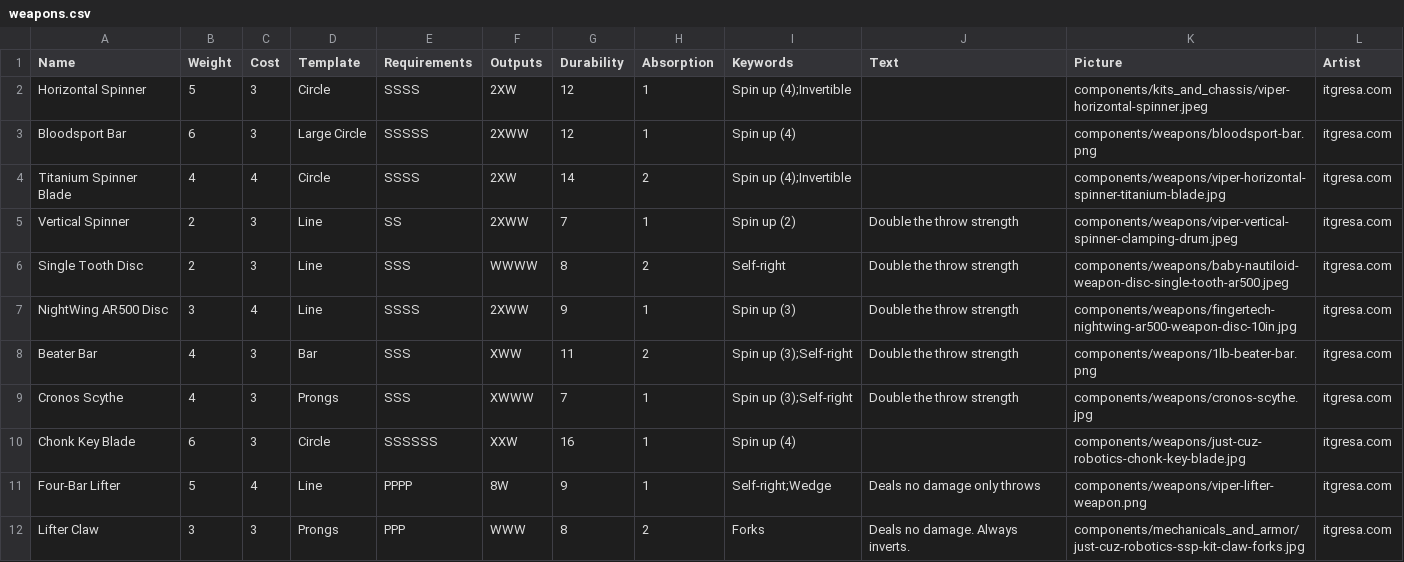
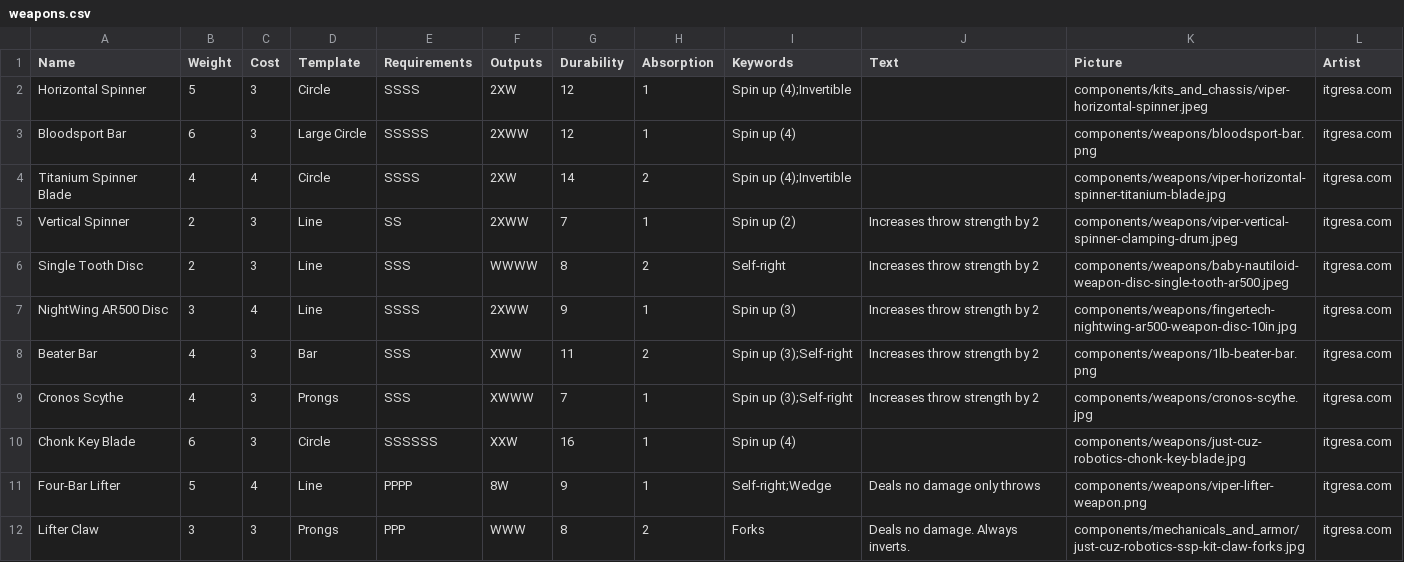
Before and after one commit to thesilencelies/RobotBattles, a CSV file: cardDefinitions/weapons.csv, drawn as a sheet.

Commit message:
Restrict weapon strike damage to outermost component and replace double throw strength with +2

```diff
--- a/cardDefinitions/weapons.csv
+++ b/cardDefinitions/weapons.csv
@@ -4,7 +4,7 @@ Bloodsport Bar,6,3,Large Circle,SSSSS,2XWW,12,1,Spin up (4),,components/weapons/
 Titanium Spinner Blade,4,4,Circle,SSSS,2XW,14,2,Spin up (4);Invertible,,components/weapons/viper-horizontal-spinner-titanium-blade.jpg,itgresa.com
-Vertical Spinner,2,3,Line,SS,2XWW,7,1,Spin up (2),Double the throw strength,components/weapons/viper-vertical-spinner-clamping-drum.jpeg,itgresa.com
-Single Tooth Disc,2,3,Line,SSS,WWWW,8,2,Self-right,Double the throw strength,components/weapons/baby-nautiloid-weapon-disc-single-tooth-ar500.jpeg,itgresa.com
-NightWing AR500 Disc,3,4,Line,SSSS,2XWW,9,1,Spin up (3),Double the throw strength,components/weapons/fingertech-nightwing-ar500-weapon-disc-10in.jpg,itgresa.com
-Beater Bar,4,3,Bar,SSS,XWW,11,2,Spin up (3);Self-right,Double the throw strength,components/weapons/1lb-beater-bar.png,itgresa.com
-Cronos Scythe,4,3,Prongs,SSS,XWWW,7,1,Spin up (3);Self-right,Double the throw strength,components/weapons/cronos-scythe.jpg,itgresa.com
+Vertical Spinner,2,3,Line,SS,2XWW,7,1,Spin up (2),Increases throw strength by 2,components/weapons/viper-vertical-spinner-clamping-drum.jpeg,itgresa.com
+Single Tooth Disc,2,3,Line,SSS,WWWW,8,2,Self-right,Increases throw strength by 2,components/weapons/baby-nautiloid-weapon-disc-single-tooth-ar500.jpeg,itgresa.com
+NightWing AR500 Disc,3,4,Line,SSSS,2XWW,9,1,Spin up (3),Increases throw strength by 2,components/weapons/fingertech-nightwing-ar500-weapon-disc-10in.jpg,itgresa.com
+Beater Bar,4,3,Bar,SSS,XWW,11,2,Spin up (3);Self-right,Increases throw strength by 2,components/weapons/1lb-beater-bar.png,itgresa.com
+Cronos Scythe,4,3,Prongs,SSS,XWWW,7,1,Spin up (3);Self-right,Increases throw strength by 2,components/weapons/cronos-scythe.jpg,itgresa.com
 Chonk Key Blade,6,3,Circle,SSSSSS,XXW,16,1,Spin up (4),,components/weapons/just-cuz-robotics-chonk-key-blade.jpg,itgresa.com
```
Also changed, not shown: 5 other files.
